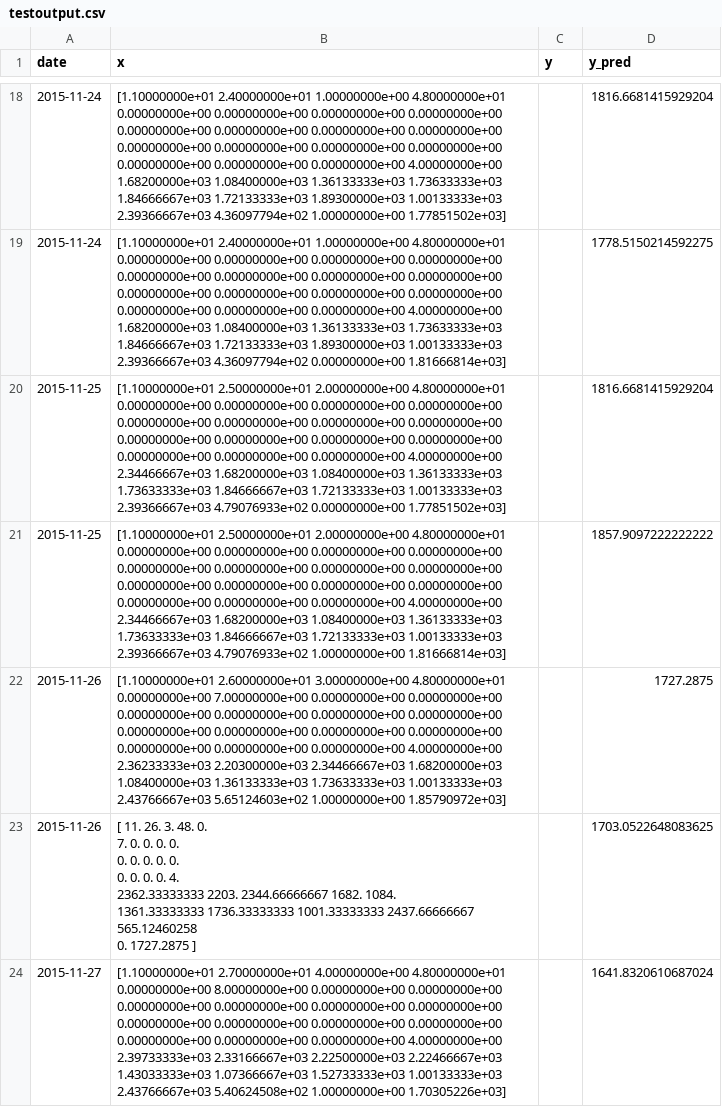
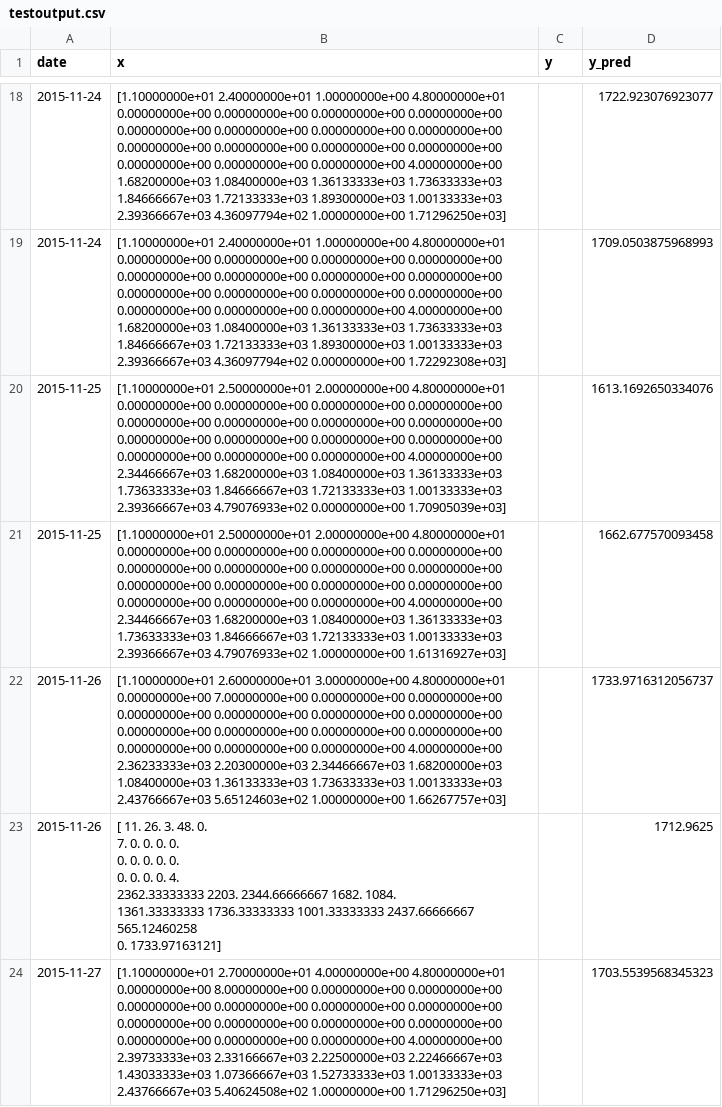
Before and after one commit to Mehranmzn/cl_project, a CSV file: testoutput/testoutput.csv, drawn as a sheet; only a part is shown, gaps mark what is left out; ↵ is a line break in a cell; the diff covers the shown part only; the diff names each change by its address in the sheet, - before the commit and + after, or states it on an @@ line.

```diff
--- a/testoutput/testoutput.csv
+++ b/testoutput/testoutput.csv
-B18 (x): …4.36097794e+02 1.00000000e+00 1.77851502e+03]
+B18 (x): …4.36097794e+02 1.00000000e+00 1.71296250e+03]
-D18 (y_pred): 1816.6681415929204
+D18 (y_pred): 1722.923076923077
-B19 (x): …4.36097794e+02 0.00000000e+00 1.81666814e+03]
+B19 (x): …4.36097794e+02 0.00000000e+00 1.72292308e+03]
-D19 (y_pred): 1778.5150214592275
+D19 (y_pred): 1709.0503875968993
-B20 (x): …4.79076933e+02 0.00000000e+00 1.77851502e+03]
+B20 (x): …4.79076933e+02 0.00000000e+00 1.70905039e+03]
-D20 (y_pred): 1816.6681415929204
+D20 (y_pred): 1613.1692650334076
-B21 (x): …4.79076933e+02 1.00000000e+00 1.81666814e+03]
+B21 (x): …4.79076933e+02 1.00000000e+00 1.61316927e+03]
-D21 (y_pred): 1857.9097222222222
+D21 (y_pred): 1662.677570093458
-B22 (x): …5.65124603e+02 1.00000000e+00 1.85790972e+03]
+B22 (x): …5.65124603e+02 1.00000000e+00 1.66267757e+03]
-D22 (y_pred): 1727.2875
+D22 (y_pred): 1733.9716312056737
-B23 (x): …565.12460258 ↵ 0. 1727.2875 ]
+B23 (x): …565.12460258 ↵ 0. 1733.97163121]
-D23 (y_pred): 1703.0522648083625
+D23 (y_pred): 1712.9625
-B24 (x): …5.40624508e+02 1.00000000e+00 1.70305226e+03]
+B24 (x): …5.40624508e+02 1.00000000e+00 1.71296250e+03]
-D24 (y_pred): 1641.8320610687024
+D24 (y_pred): 1703.5539568345323
```
Also changed, not shown: 45 edited cells elsewhere in this file, 17 other files.
